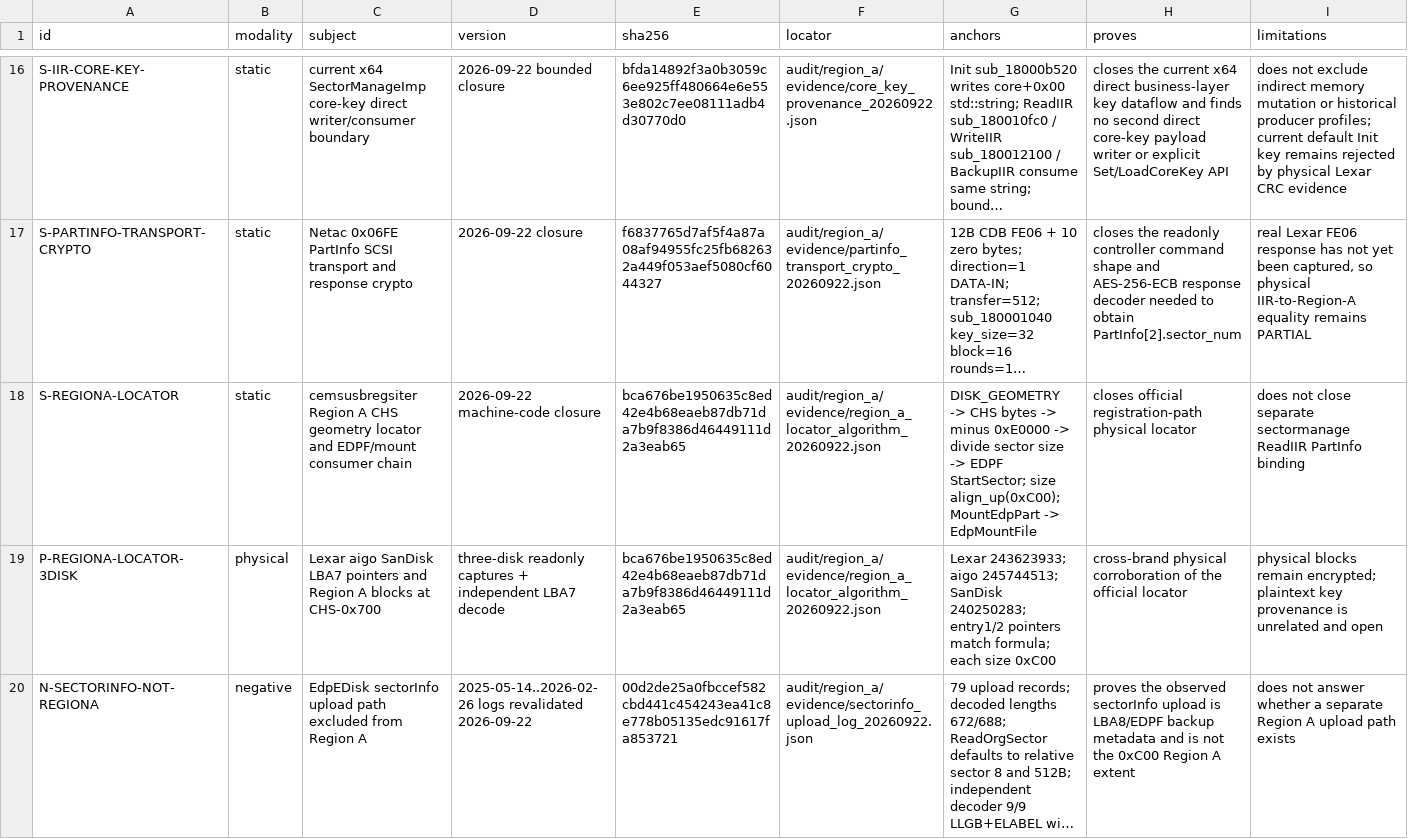
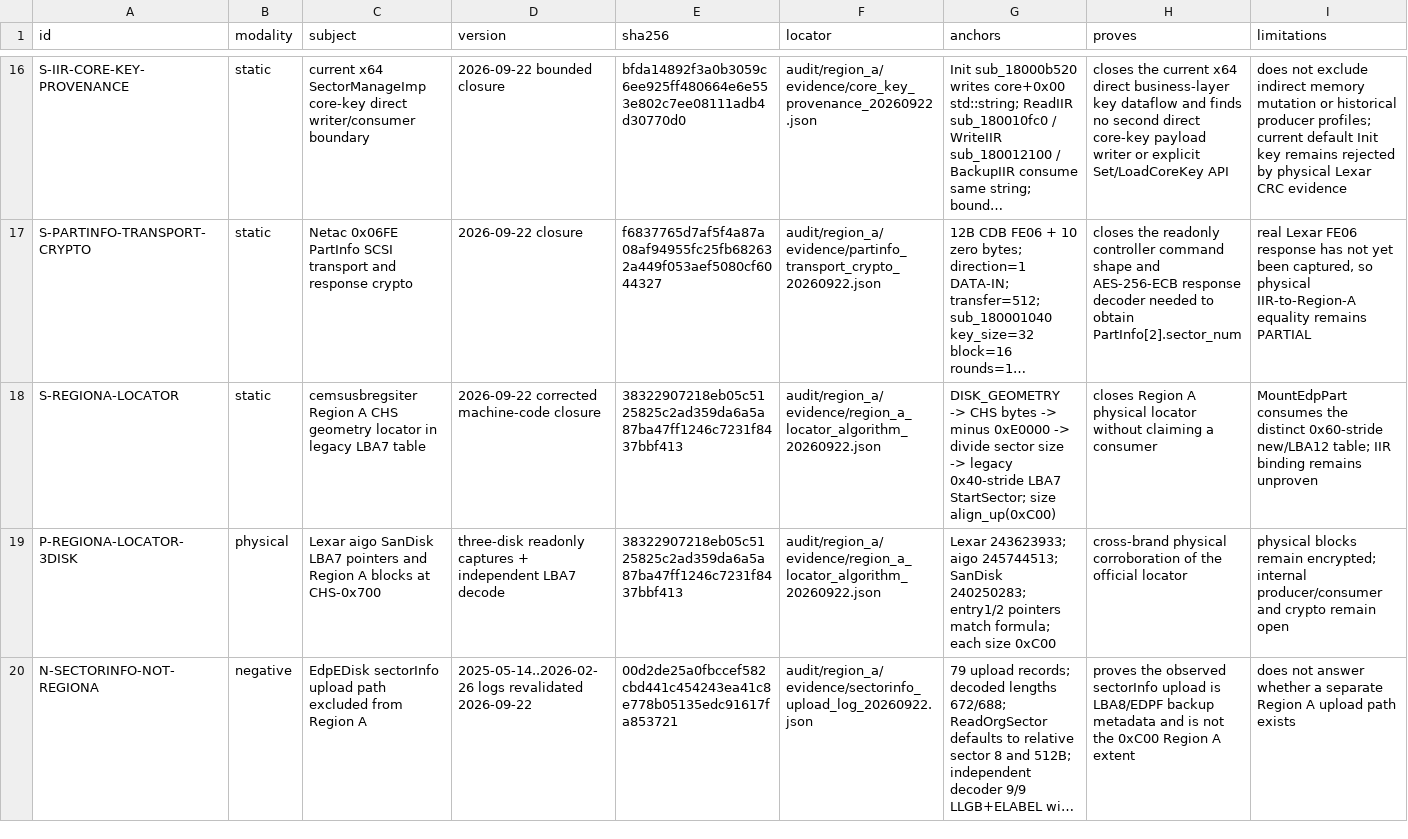
Before and after one commit to Evolution404/edpcli, a TSV file: audit/region_a/evidence_manifest.tsv, drawn as a sheet; only a part is shown, gaps mark what is left out; long unchanged cells end in …; the diff covers the shown part only; the diff names each change by its address in the sheet, - before the commit and + after, or states it on an @@ line.

Commit message:
research: separate Region A from LBA12 mount path

```diff
--- a/audit/region_a/evidence_manifest.tsv
+++ b/audit/region_a/evidence_manifest.tsv
-C18 (subject): …geometry locator and EDPF/mount consumer chain
+C18 (subject): …geometry locator in legacy LBA7 table
-D18 (version): 2026-09-22 machine-code closure
+D18 (version): 2026-09-22 corrected machine-code closure
-E18:E19 (sha256): bca676be1950635c8ed42e4b68eaeb87db71da7b9f8386d46449111d2a3eab65
+E18:E19 (sha256): 38322907218eb05c5125825c2ad359da6a5a87ba47ff1246c7231f8437bbf413
-G18 (anchors): …size -> EDPF StartSector; size align_up(0xC00); MountEdpPart -> EdpMountFile
+G18 (anchors): …size -> legacy 0x40-stride LBA7 StartSector; size align_up(0xC00)
-H18 (proves): closes official registration-path physical locator
+H18 (proves): closes Region A physical locator without claiming a consumer
-I18 (limitations): does not close separate sectormanage ReadIIR PartInfo binding
+I18 (limitations): MountEdpPart consumes the distinct 0x60-stride new/LBA12 table; IIR binding remains unproven
-I19 (limitations): …remain encrypted; plaintext key provenance is unrelated and open
+I19 (limitations): …remain encrypted; internal producer/consumer and crypto remain open
```
Also changed, not shown: 1 added row elsewhere in this file, audit/region_a/profile_coverage.tsv, audit/region_a/wire_byte_ledger.tsv, 8 other files.
